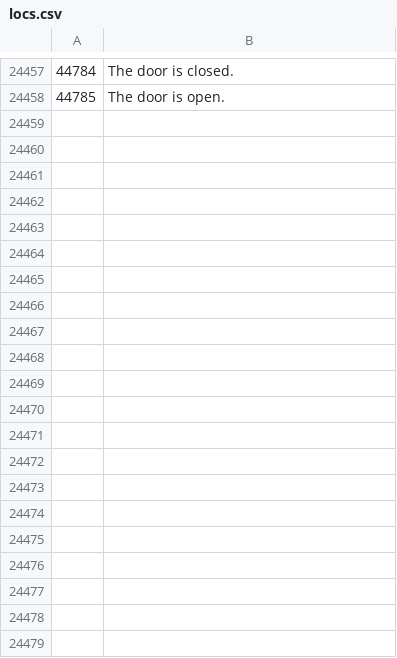
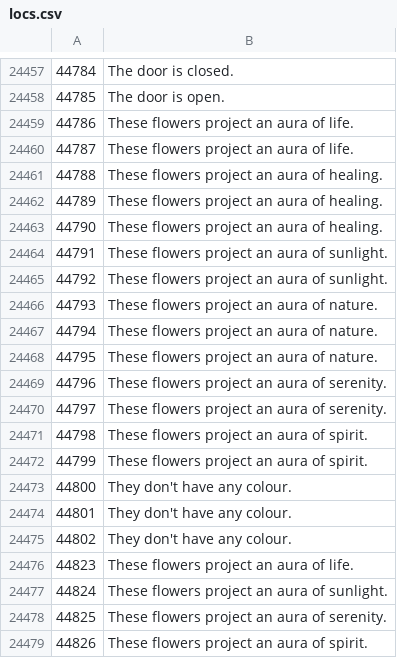
Before and after one commit to Joshua-F/osrs-examines, a CSV file: locs.csv, drawn as a sheet; only a part is shown, gaps mark what is left out.

```diff
--- a/locs.csv
+++ b/locs.csv
@@ -24458 +24458,22 @@
 44785,The door is open.
+44786,These flowers project an aura of life.
+44787,These flowers project an aura of life.
+44788,These flowers project an aura of healing.
+44789,These flowers project an aura of healing.
+44790,These flowers project an aura of healing.
+44791,These flowers project an aura of sunlight.
+44792,These flowers project an aura of sunlight.
+44793,These flowers project an aura of nature.
+44794,These flowers project an aura of nature.
+44795,These flowers project an aura of nature.
+44796,These flowers project an aura of serenity.
+44797,These flowers project an aura of serenity.
+44798,These flowers project an aura of spirit.
+44799,These flowers project an aura of spirit.
+44800,They don't have any colour.
+44801,They don't have any colour.
+44802,They don't have any colour.
+44823,These flowers project an aura of life.
+44824,These flowers project an aura of sunlight.
+44825,These flowers project an aura of serenity.
+44826,These flowers project an aura of spirit.
```
Also changed, not shown: npcs.csv, objs.csv.
